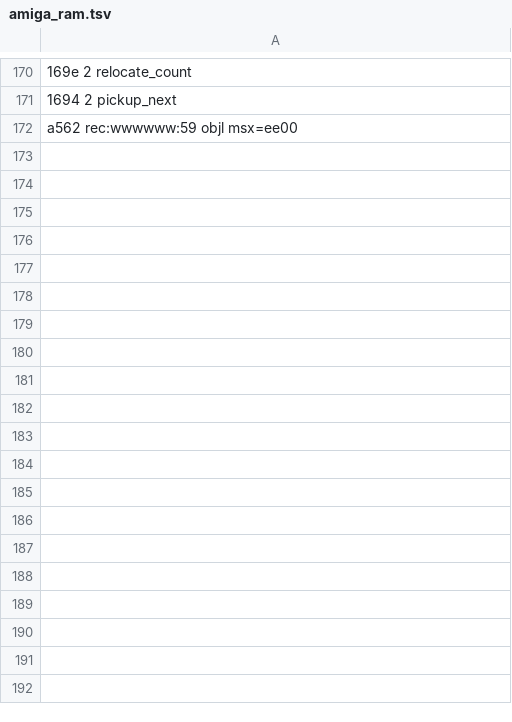
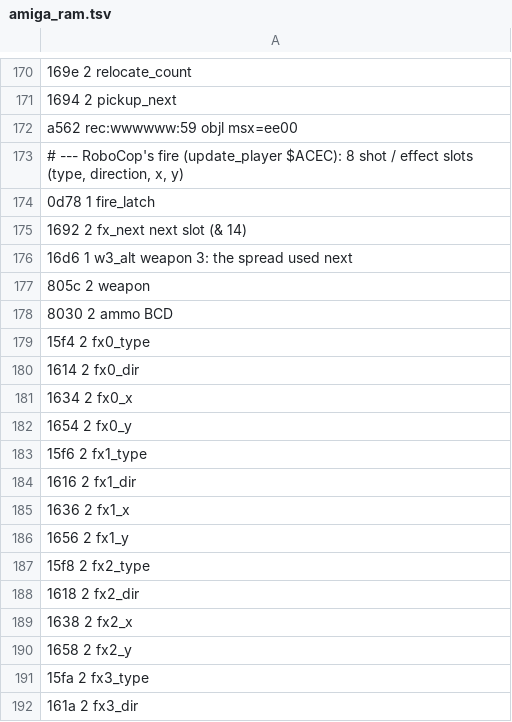
Before and after one commit to mefroio/robocop2-msxport, a TSV file: analysis/amiga_ram.tsv, drawn as a sheet; only a part is shown, gaps mark what is left out; the diff covers the shown part only; the diff names each change by its address in the sheet, - before the commit and + after, or states it on an @@ line.

```diff
--- a/analysis/amiga_ram.tsv
+++ b/analysis/amiga_ram.tsv
+row 173: # --- RoboCop's fire (update_player $ACEC): 8 shot / effect slots (type, direction, x, y)
+row 174: 0d78 1 fire_latch
+row 175: 1692 2 fx_next next slot (& 14)
+row 176: 16d6 1 w3_alt weapon 3: the spread used next
+row 177: 805c 2 weapon
+row 178: 8030 2 ammo BCD
+row 179: 15f4 2 fx0_type
+row 180: 1614 2 fx0_dir
+row 181: 1634 2 fx0_x
+row 182: 1654 2 fx0_y
+row 183: 15f6 2 fx1_type
+row 184: 1616 2 fx1_dir
+row 185: 1636 2 fx1_x
+row 186: 1656 2 fx1_y
+row 187: 15f8 2 fx2_type
+row 188: 1618 2 fx2_dir
+row 189: 1638 2 fx2_x
+row 190: 1658 2 fx2_y
+row 191: 15fa 2 fx3_type
+row 192: 161a 2 fx3_dir
```
Also changed, not shown: 79 added rows elsewhere in this file, analysis/amiga_tables.tsv, analysis/ghidra_seeds.tsv, 43 other files.
